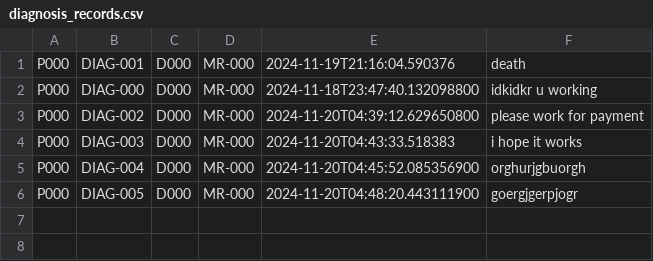
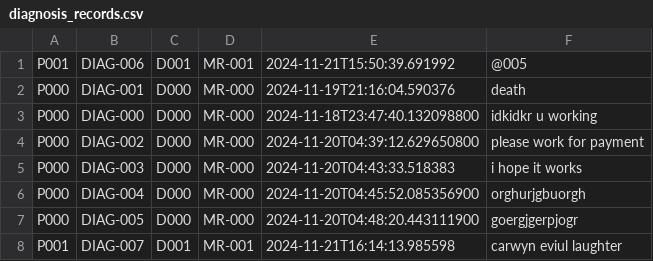
Before and after one commit to malcolmfong01/MalcolmsProject, a CSV file: src/repository/data/diagnosis_records.csv, drawn as a sheet.

```diff
--- a/src/repository/data/diagnosis_records.csv
+++ b/src/repository/data/diagnosis_records.csv
@@ -1 +1,2 @@
+P001,DIAG-006,D001,MR-001,2024-11-21T15:50:39.691992,"@005"
 P000,DIAG-001,D000,MR-000,2024-11-19T21:16:04.590376,"death"
@@ -6 +7,2 @@ P000,DIAG-004,D000,MR-000,2024-11-20T04:45:52.085356900,"orghurjgbuorgh"
 P000,DIAG-005,D000,MR-000,2024-11-20T04:48:20.443111900,"goergjgerpjogr"
+P001,DIAG-007,D001,MR-001,2024-11-21T16:14:13.985598,"carwyn eviul laughter"
```
Also changed, not shown: src/repository/data/appointment_outcome_records.csv, src/repository/data/appointment_records.csv, 11 other files.
